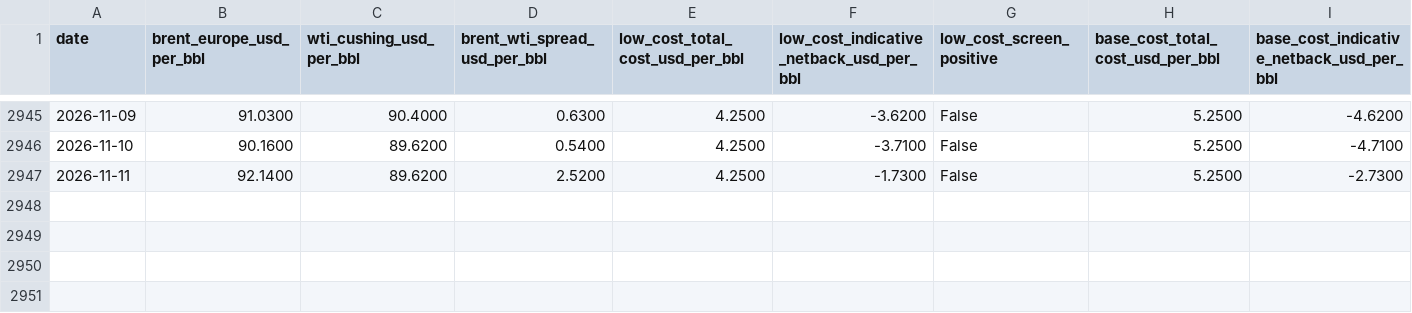
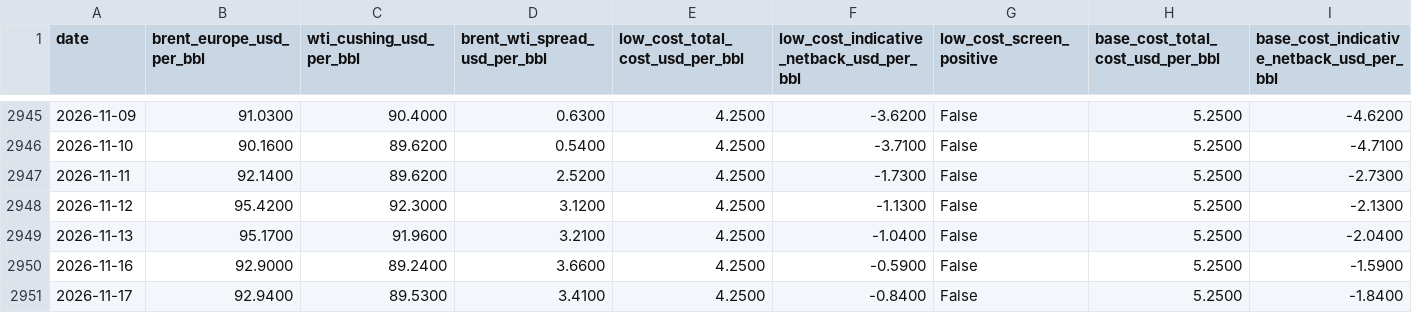
Before and after one commit to mohamedmadkour62005-beep/brent-wti-shipping-sensitivity, a CSV file: output/brent_wti_export_screen_data.csv, drawn as a sheet; only a part is shown, gaps mark what is left out; rows hold the shown columns only; the diff names each change by its address in the sheet, - before the commit and + after, or states it on an @@ line.

```diff
--- a/output/brent_wti_export_screen_data.csv
+++ b/output/brent_wti_export_screen_data.csv
+row 2948: 2026-11-12 | 95.4200 | 92.3000 | 3.1200 | 4.2500 | -1.1300 | False | 5.2500 | -2.1300
+row 2949: 2026-11-13 | 95.1700 | 91.9600 | 3.2100 | 4.2500 | -1.0400 | False | 5.2500 | -2.0400
+row 2950: 2026-11-16 | 92.9000 | 89.2400 | 3.6600 | 4.2500 | -0.5900 | False | 5.2500 | -1.5900
+row 2951: 2026-11-17 | 92.9400 | 89.5300 | 3.4100 | 4.2500 | -0.8400 | False | 5.2500 | -1.8400
```
Also changed, not shown: output/brent_wti_export_screen_summary.csv, 2 other files.
